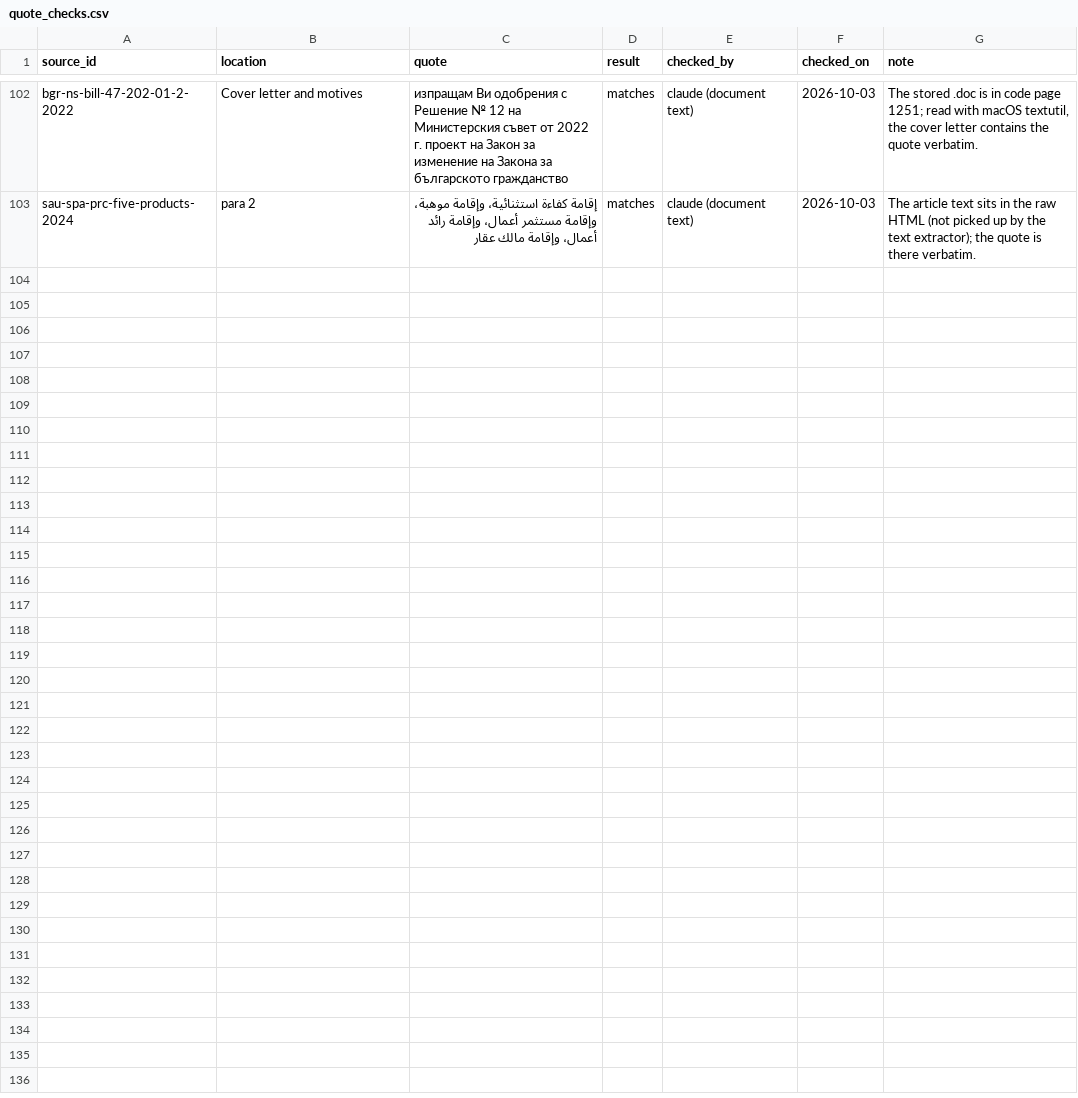
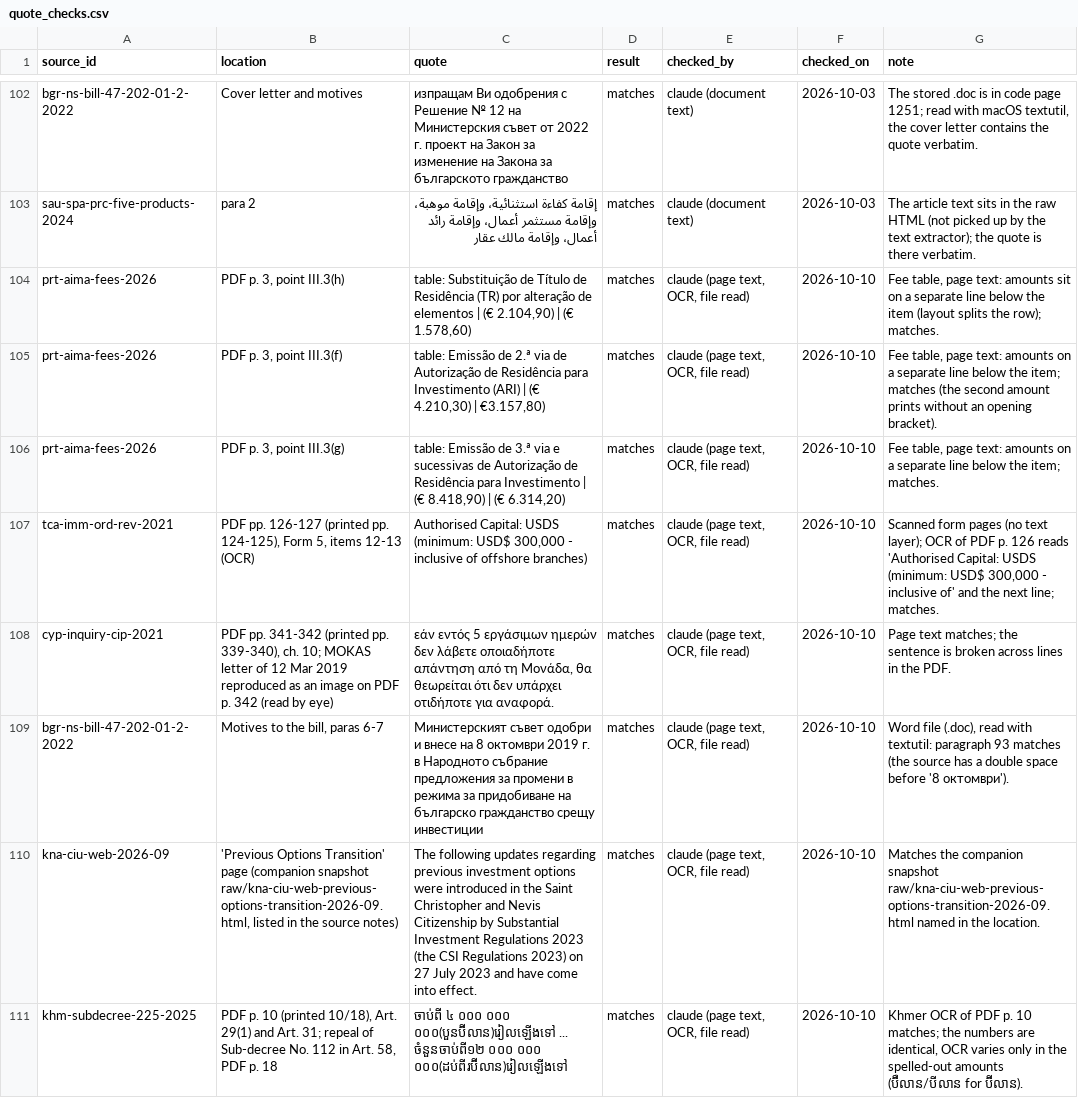
Before and after one commit to oscarleoo/data, a CSV file: topics/cbi/data/quote_checks.csv, drawn as a sheet; only a part is shown, gaps mark what is left out.

```diff
--- a/topics/cbi/data/quote_checks.csv
+++ b/topics/cbi/data/quote_checks.csv
@@ -103 +103,9 @@ bgr-ns-bill-47-202-01-2-2022,Cover letter and motives,изпращам Ви од
 sau-spa-prc-five-products-2024,para 2,إقامة كفاءة استثنائية، وإقامة موهبة، وإقامة مستثمر أعمال، وإقامة رائد أعمال، وإقامة مالك عقار,matches,claude (document text),2026-10-03,The article text sits in the raw HTML (not picked up by the text extractor); the quote is there verbatim.
+prt-aima-fees-2026,"PDF p. 3, point III.3(h)","table: Substituição de Título de Residência (TR) por alteração de elementos | (€ 2.104,90) | (€ 1.578,60)",matches,"claude (page text, OCR, file read)",2026-10-10,"Fee table, page text: amounts sit on a separate line below the item (layout splits the row); matches."
+prt-aima-fees-2026,"PDF p. 3, point III.3(f)","table: Emissão de 2.ª via de Autorização de Residência para Investimento (ARI) | (€ 4.210,30) | €3.157,80)",matches,"claude (page text, OCR, file read)",2026-10-10,"Fee table, page text: amounts on a separate line below the item; matches (the second amount prints without an opening bracket)."
+prt-aima-fees-2026,"PDF p. 3, point III.3(g)","table: Emissão de 3.ª via e sucessivas de Autorização de Residência para Investimento | (€ 8.418,90) | (€ 6.314,20)",matches,"claude (page text, OCR, file read)",2026-10-10,"Fee table, page text: amounts on a separate line below the item; matches."
+tca-imm-ord-rev-2021,"PDF pp. 126-127 (printed pp. 124-125), Form 5, items 12-13 (OCR)","Authorised Capital: USDS (minimum: USD$ 300,000 - inclusive of offshore branches)",matches,"claude (page text, OCR, file read)",2026-10-10,"Scanned form pages (no text layer); OCR of PDF p. 126 reads 'Authorised Capital: USDS (minimum: USD$ 300,000 - inclusive of' and the next line; matches."
+cyp-inquiry-cip-2021,"PDF pp. 341-342 (printed pp. 339-340), ch. 10; MOKAS letter of 12 Mar 2019 reproduced as an image on PDF p. 342 (read by eye)","εάν εντός 5 εργάσιμων ημερών δεν λάβετε οποιαδήποτε απάντηση από τη Μονάδα, θα θεωρείται ότι δεν υπάρχει οτιδήποτε για αναφορά.",matches,"claude (page text, OCR, file read)",2026-10-10,Page text matches; the sentence is broken across lines in the PDF.
+bgr-ns-bill-47-202-01-2-2022,"Motives to the bill, paras 6-7",Министерският съвет одобри и внесе на 8 октомври 2019 г. в Народното събрание предложения за промени в режима за придобиване на българско гражданство срещу инвестиции,matches,"claude (page text, OCR, file read)",2026-10-10,"Word file (.doc), read with textutil: paragraph 93 matches (the source has a double space before '8 октомври')."
+kna-ciu-web-2026-09,"'Previous Options Transition' page (companion snapshot raw/kna-ciu-web-previous-options-transition-2026-09.html, listed in the source notes)",The following updates regarding previous investment options were introduced in the Saint Christopher and Nevis Citizenship by Substantial Investment Regulations 2023 (the CSI Regulations 2023) on 27 July 2023 and have come into effect.,matches,"claude (page text, OCR, file read)",2026-10-10,Matches the companion snapshot raw/kna-ciu-web-previous-options-transition-2026-09.html named in the location.
+khm-subdecree-225-2025,"PDF p. 10 (printed 10/18), Art. 29(1) and Art. 31; repeal of Sub-decree No. 112 in Art. 58, PDF p. 18",ចាប់ពី ៤ ០០០ ០០០ ០០០(បួនប៊ីលាន)រៀលឡើងទៅ ... ចំនួនចាប់ពី១២ ០០០ ០០០ ០០០(ដប់ពីរប៊ីលាន)រៀលឡើងទៅ,matches,"claude (page text, OCR, file read)",2026-10-10,"Khmer OCR of PDF p. 10 matches; the numbers are identical, OCR varies only in the spelled-out amounts (ប៊ឺលាន/បីលាន for ប៊ីលាន)."
```
Also changed, not shown: topics/cbi/data/events.csv, topics/cbi/data/programs.csv, 14 other files.
